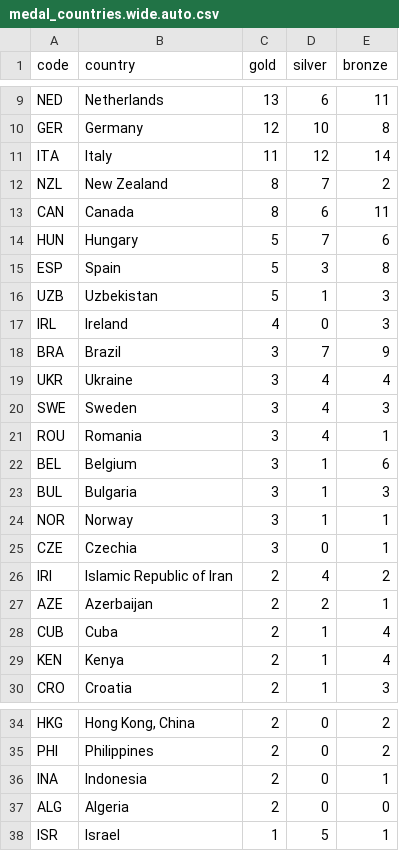
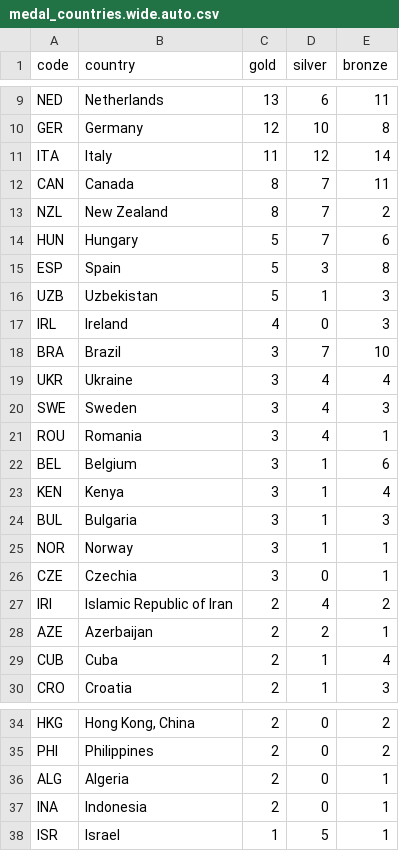
Before and after one commit to taniki/paris2024-data, a CSV file: datasets/medal_countries.wide.auto.csv, drawn as a sheet; only a part is shown, gaps mark what is left out.

```diff
--- a/datasets/medal_countries.wide.auto.csv
+++ b/datasets/medal_countries.wide.auto.csv
@@ -11,4 +11,4 @@ GER,Germany,12,10,8
 ITA,Italy,11,12,14
+CAN,Canada,8,7,11
 NZL,New Zealand,8,7,2
-CAN,Canada,8,6,11
 HUN,Hungary,5,7,6
@@ -17,3 +17,3 @@ UZB,Uzbekistan,5,1,3
 IRL,Ireland,4,0,3
-BRA,Brazil,3,7,9
+BRA,Brazil,3,7,10
 UKR,Ukraine,3,4,4
@@ -22,2 +22,3 @@ ROU,Romania,3,4,1
 BEL,Belgium,3,1,6
+KEN,Kenya,3,1,4
 BUL,Bulgaria,3,1,3
@@ -28,3 +29,2 @@ AZE,Azerbaijan,2,2,1
 CUB,Cuba,2,1,4
-KEN,Kenya,2,1,4
 CRO,Croatia,2,1,3
@@ -35,4 +35,4 @@ HKG,"Hong Kong, China",2,0,2
 PHI,Philippines,2,0,2
+ALG,Algeria,2,0,1
 INA,Indonesia,2,0,1
-ALG,Algeria,2,0,0
 ISR,Israel,1,5,1
```
Also changed, not shown: datasets/medal_countries.long.auto.csv, datasets/medallists.csv, 1 other file.
